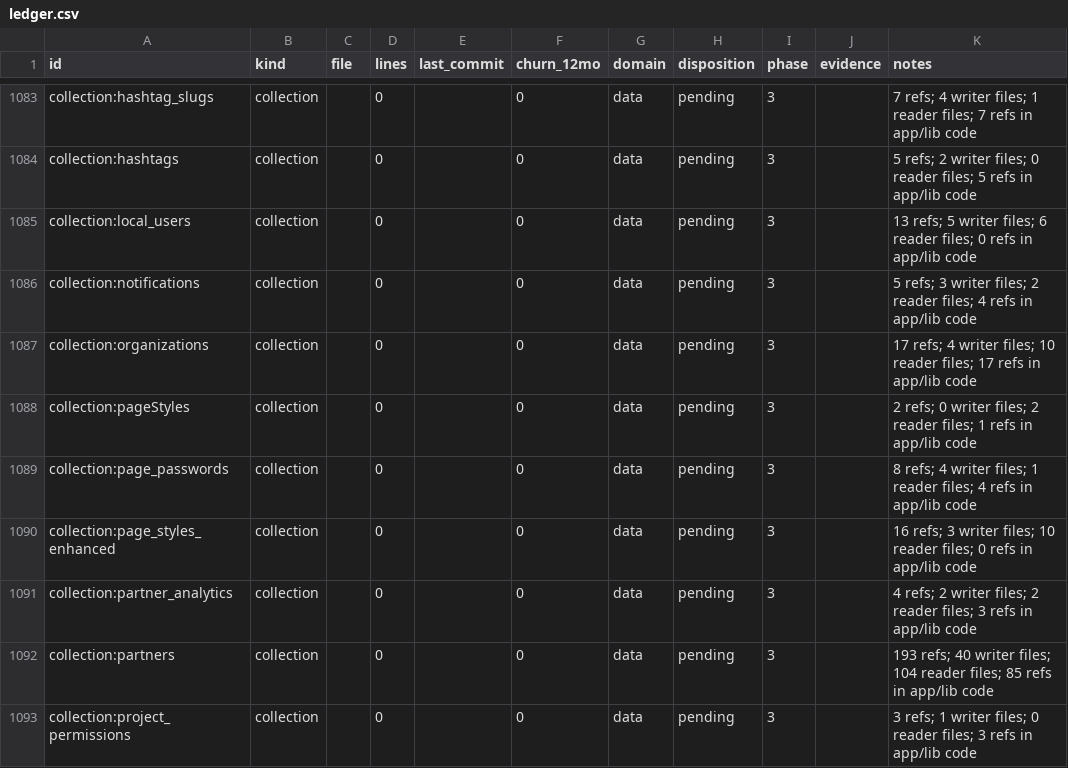
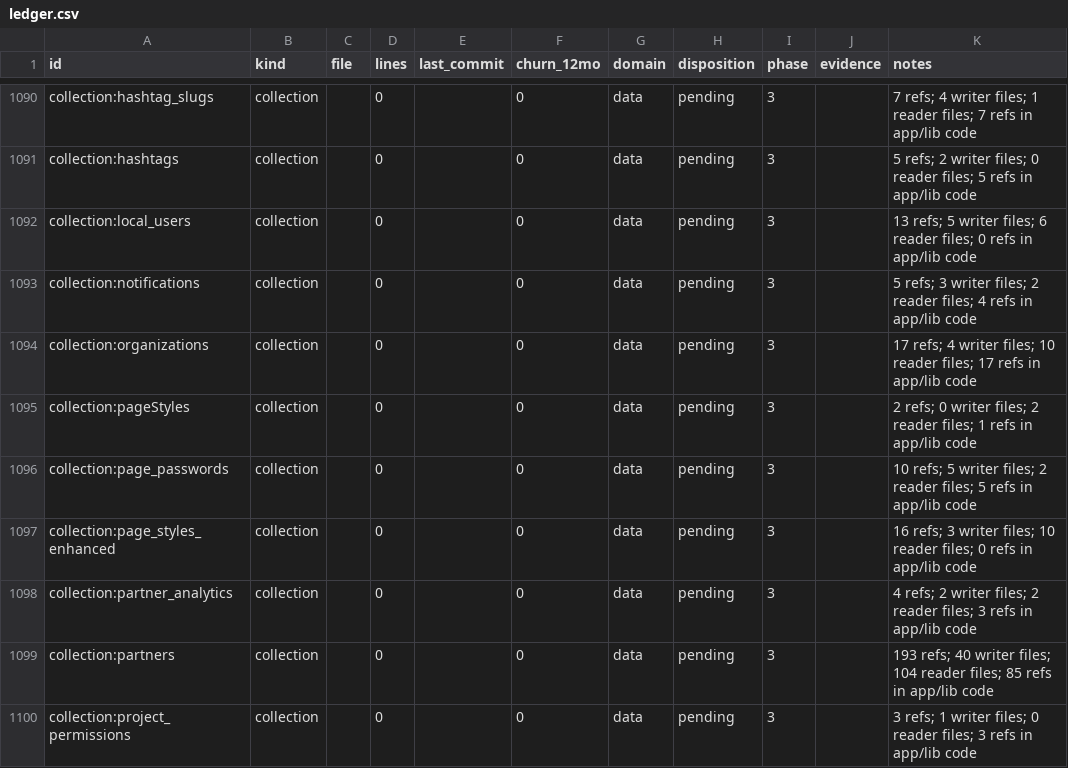
Before and after one commit to moldovancsaba/messmass, a CSV file: docs/audits/lld/ledger.csv, drawn as a sheet; only a part is shown, gaps mark what is left out; the diff covers the shown part only.

```diff
--- a/docs/audits/lld/ledger.csv
+++ b/docs/audits/lld/ledger.csv
@@ -1088,3 +1095,3 @@ collection:organizations,collection,,0,,0,data,pending,3,,17 refs; 4 writer file
 collection:pageStyles,collection,,0,,0,data,pending,3,,2 refs; 0 writer files; 2 reader files; 1 refs in app/lib code
-collection:page_passwords,collection,,0,,0,data,pending,3,,8 refs; 4 writer files; 1 reader files; 4 refs in app/lib code
+collection:page_passwords,collection,,0,,0,data,pending,3,,10 refs; 5 writer files; 2 reader files; 5 refs in app/lib code
 collection:page_styles_enhanced,collection,,0,,0,data,pending,3,,16 refs; 3 writer files; 10 reader files; 0 refs in app/lib code
```
Also changed, not shown: 7 added rows and 73 edited cells elsewhere in this file, 16 other files.
